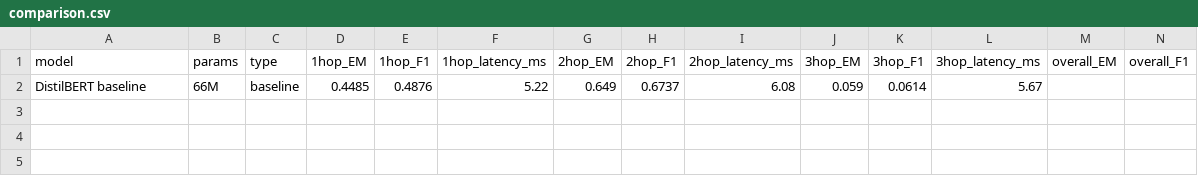
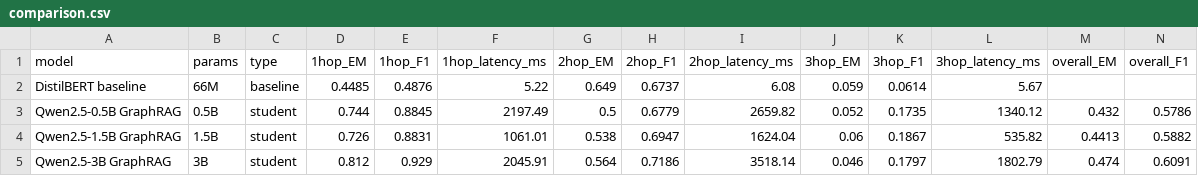
Before and after one commit to Samir4456/Prerequisite-Aware-GraphRAG-Distillation-for-Educational-QA, a CSV file: results/comparison.csv, drawn as a sheet.

```diff
--- a/results/comparison.csv
+++ b/results/comparison.csv
@@ -2 +2,4 @@ model,params,type,1hop_EM,1hop_F1,1hop_latency_ms,2hop_EM,2hop_F1,2hop_latency_m
 DistilBERT baseline,66M,baseline,0.4485,0.4876,5.22,0.649,0.6737,6.08,0.059,0.0614,5.67,,
+Qwen2.5-0.5B GraphRAG,0.5B,student,0.744,0.8845,2197.49,0.5,0.6779,2659.82,0.052,0.1735,1340.12,0.432,0.5786
+Qwen2.5-1.5B GraphRAG,1.5B,student,0.726,0.8831,1061.01,0.538,0.6947,1624.04,0.06,0.1867,535.82,0.4413,0.5882
+Qwen2.5-3B GraphRAG,3B,student,0.812,0.929,2045.91,0.564,0.7186,3518.14,0.046,0.1797,1802.79,0.474,0.6091
```
Also changed, not shown: results/error_analysis/answer_set_error_breakdown.csv, results/error_analysis/model_metrics_all.csv, 26 other files.
